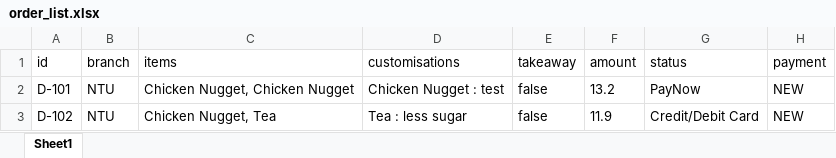
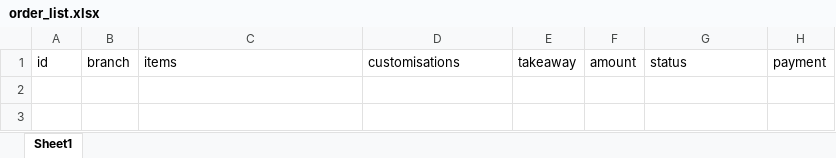
Before and after one commit to Racheltmz/SC2002_OOP_FOMS, an Excel workbook: FOMS/data/order_list.xlsx, sheet Sheet1, drawn as a sheet; values as stored, in another font and other column widths than the file's, no borders; the diff names each change by its address in the sheet, - before the commit and + after, or states it on an @@ line.

```diff
--- a/FOMS/data/order_list.xlsx (sheet Sheet1)
+++ b/FOMS/data/order_list.xlsx (sheet Sheet1)
-row 2: D-101 | NTU | Chicken Nugget, Chicken Nugget | Chicken Nugget : test | false | 13.2 | PayNow | NEW
-row 3: D-102 | NTU | Chicken Nugget, Tea | Tea : less sugar | false | 11.9 | Credit/Debit Card | NEW
```
Also changed, not shown: FOMS/data/branch_list.xlsx, FOMS/data/menu_list.xlsx, 5 other files.
